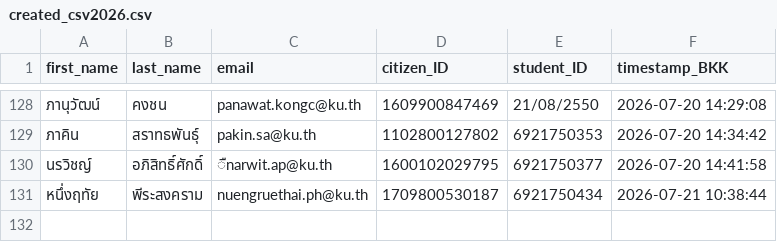
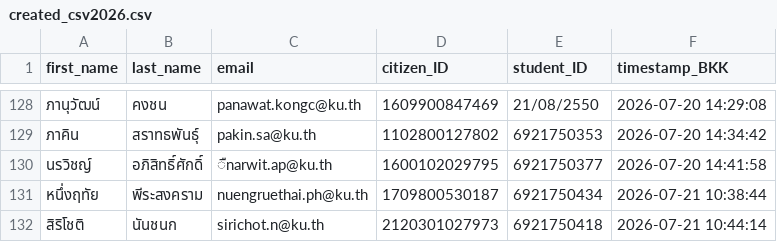
Before and after one commit to PythonianSt/Register, a CSV file: created_csv2026.csv, drawn as a sheet; only a part is shown, gaps mark what is left out.

Commit message:
Update created_csv2026.csv 2026-07-21 10:44:15 BKK

```diff
--- a/created_csv2026.csv
+++ b/created_csv2026.csv
@@ -131 +131,2 @@
 หนึ่งฤทัย,พีระสงคราม,nuengruethai.ph@ku.th,1709800530187,6921750434,2026-07-21 10:38:44
+สิริโชติ,นันชนก,sirichot.n@ku.th,2120301027973,6921750418,2026-07-21 10:44:14
```
